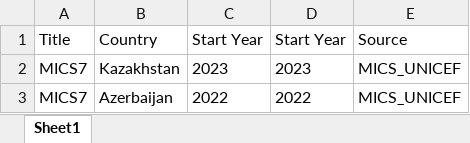
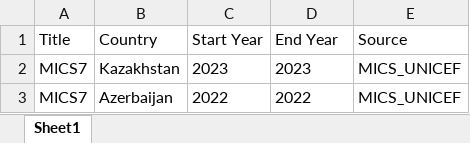
Before and after one commit to willzs03/UN-Data-Processing, an Excel workbook: MICS-UNICEF/MICS_UNICEF_cleaned.xlsx, sheet Sheet1, drawn as a sheet; only a part is shown; values as stored, in another font and other column widths than the file's, no borders; the diff names each change by its address in the sheet, - before the commit and + after, or states it on an @@ line.

Commit message:
Fixed typo for cell D1 in MICS_UNICEF

```diff
--- a/MICS-UNICEF/MICS_UNICEF_cleaned.xlsx (sheet Sheet1)
+++ b/MICS-UNICEF/MICS_UNICEF_cleaned.xlsx (sheet Sheet1)
-D1: Start Year
+D1: End Year
```
Also changed, not shown: 1 other file.
